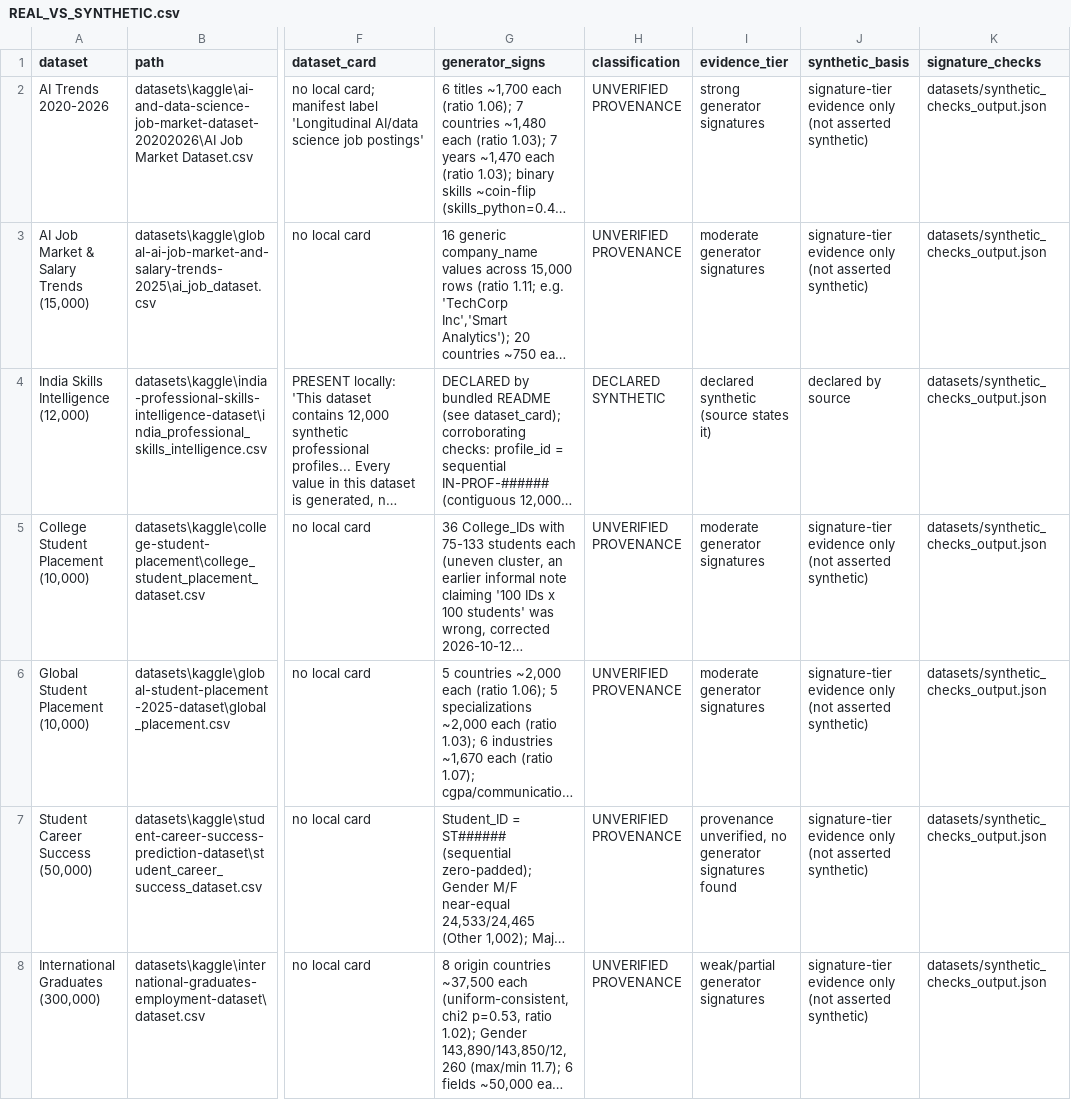
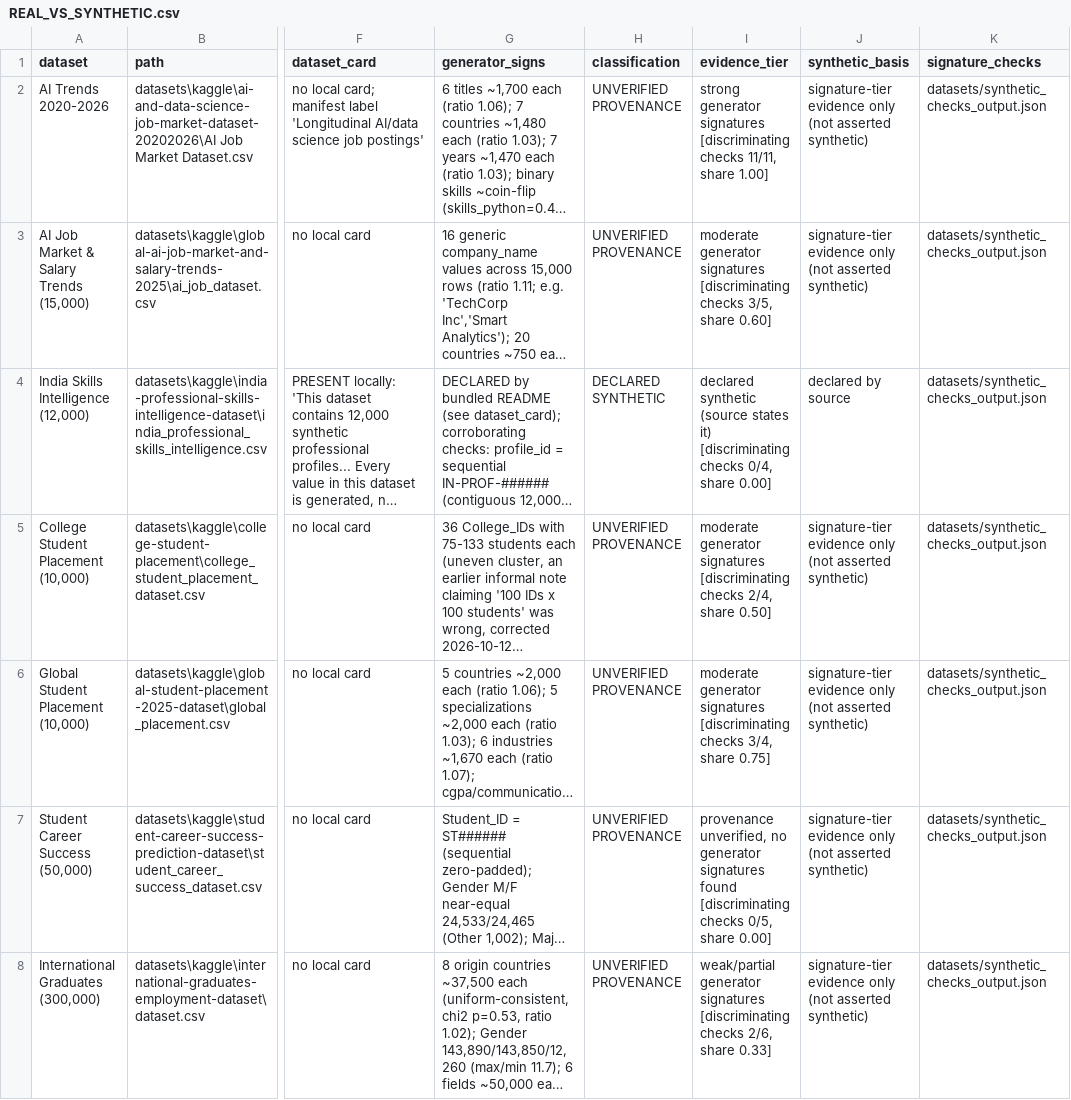
Before and after one commit to MIHMahmudEli/skill-gap-analysis, a CSV file: datasets/REAL_VS_SYNTHETIC.csv, drawn as a sheet; only a part is shown, gaps mark what is left out; long unchanged cells end in …; the diff covers the shown part only; the diff names each change by its address in the sheet, - before the commit and + after, or states it on an @@ line.

Commit message:
Step 1b: evidence tiers now computed mechanically from control-clean families
Author ruling: a tier counts only signature families that did NOT fire on the
LinkedIn real-data control - uniformity and coin-flip binary. Coupling,
missingness and the sequential-ID family are excluded from tier assignment
(they fire on genuine postings) and remain recorded as evidence only.

- datasets/synthetic_checks.py: DISCRIMINATING_FAMILIES/FLAGS plus
  evidence_tier() with fixed cut points (share of applicable discriminating
  checks fired: >=0.80 strong, >=0.50 moderate, >=0.20 weak/partial, else none
  found). run() now emits discriminating_checks_applicable,
  discriminating_share and the computed evidence_tier per dataset.
- audit/real_vs_synthetic.py: the CSV no longer hard-codes tiers; tier() reads
  the computed value (with fired/applicable counts and share) from
  synthetic_checks_output.json, so CSV and checker can never drift.
- Tier change from the mechanical rule: India Fresher Market 2/5 = 0.40 clears
  the 0.20 floor, so it moves from 'no generator signatures found' to
  weak/partial. All other tiers unchanged; Career Change stays moderate at
  3/6 = 0.50 (its discriminating share, not the excluded missingness flag).
- paper/main.tex: Table I header states the rule and its cut points; the
  India Fresher row updated to weak/partial; Sec III-A notes tiers are
  computed from the share of applicable discriminating checks fired.
- tests: test_tier_rule_is_mechanical recomputes every tier from the committed
  checks, asserts the fixed cut points, and cross-checks the CSV label.

Gates: pytest 25/25; verify_claims 103/103; experiments/verify.py
all_verified; paper/main.pdf 13 pp, no undefined references.

```diff
--- a/datasets/REAL_VS_SYNTHETIC.csv
+++ b/datasets/REAL_VS_SYNTHETIC.csv
-I2 (evidence_tier): …generator signatures
+I2 (evidence_tier): …generator signatures [discriminating checks 11/11, share 1.00]
-I3 (evidence_tier): …generator signatures
+I3 (evidence_tier): …generator signatures [discriminating checks 3/5, share 0.60]
-I4 (evidence_tier): …states it)
+I4 (evidence_tier): …states it) [discriminating checks 0/4, share 0.00]
-I5 (evidence_tier): …generator signatures
+I5 (evidence_tier): …generator signatures [discriminating checks 2/4, share 0.50]
-I6 (evidence_tier): …generator signatures
+I6 (evidence_tier): …generator signatures [discriminating checks 3/4, share 0.75]
-I7 (evidence_tier): …signatures found
+I7 (evidence_tier): …signatures found [discriminating checks 0/5, share 0.00]
-I8 (evidence_tier): …generator signatures
+I8 (evidence_tier): …generator signatures [discriminating checks 2/6, share 0.33]
```
Also changed, not shown: 7 edited cells elsewhere in this file, 6 other files.
